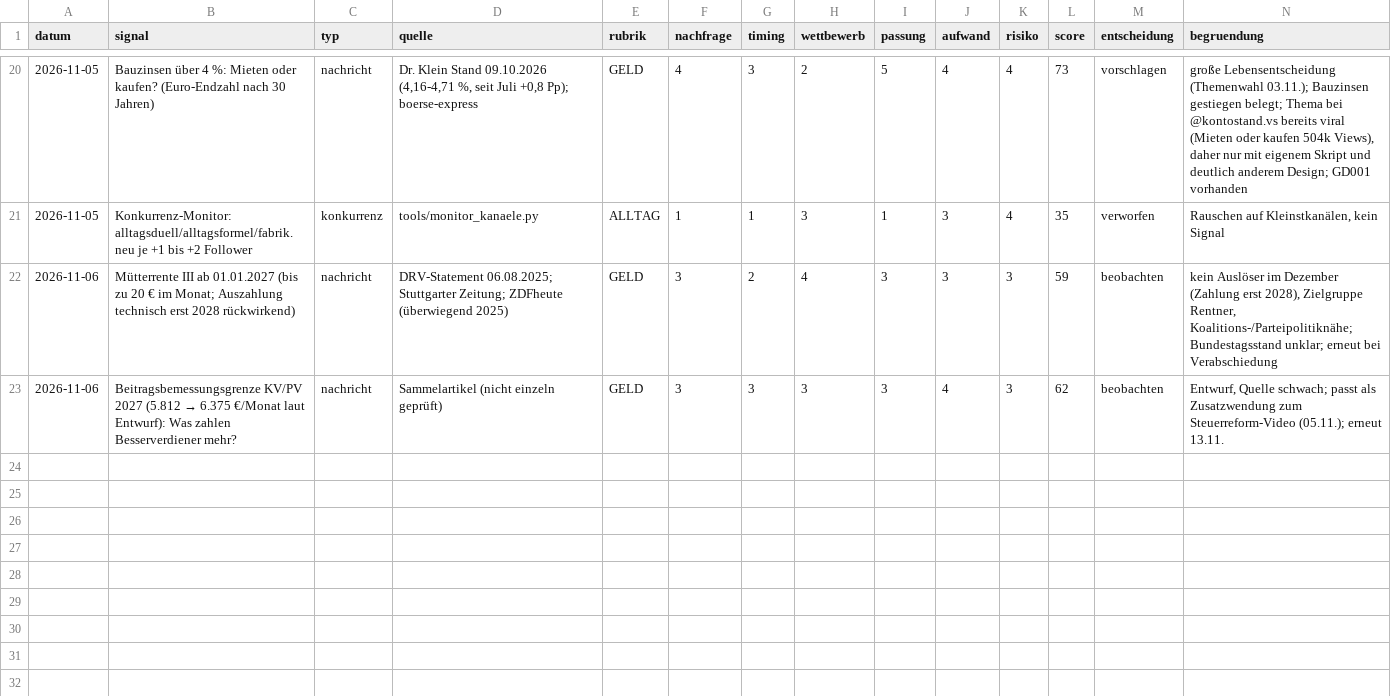
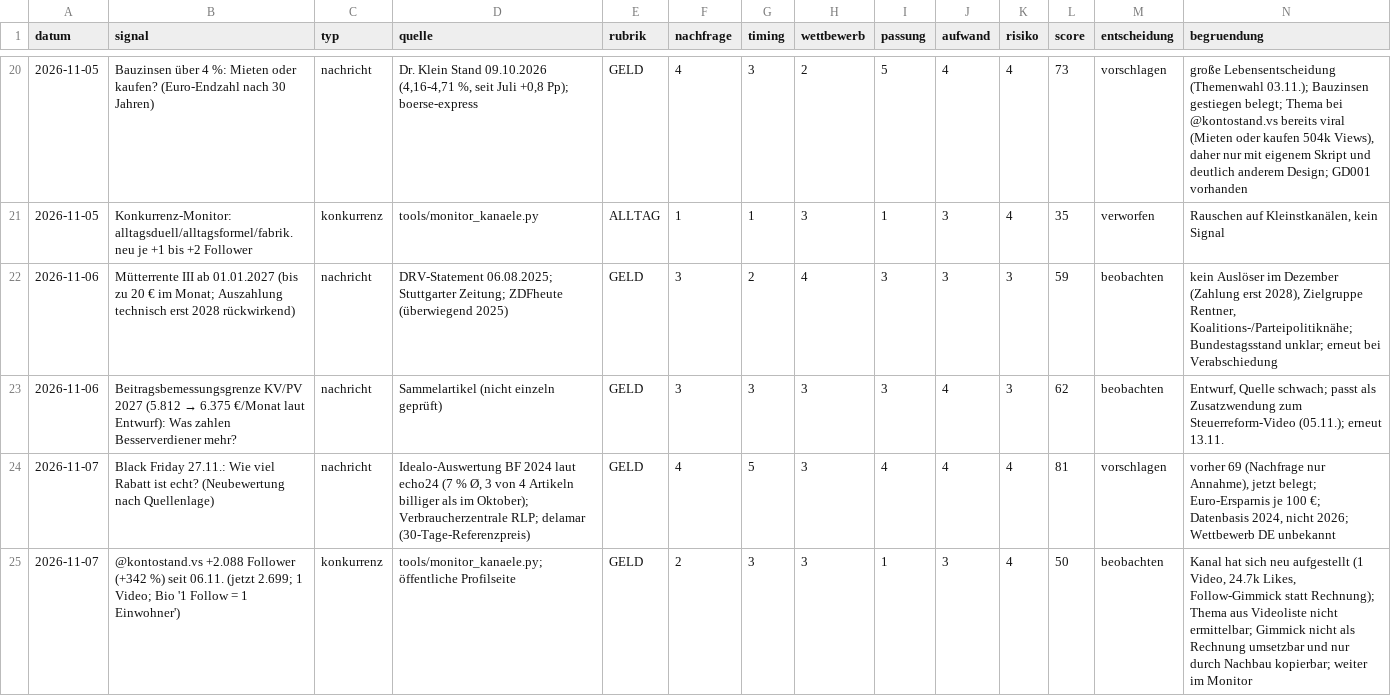
Before and after one commit to Dagjori/TikTok-Automation, a CSV file: data/trends/trend-log.csv, drawn as a sheet; only a part is shown, gaps mark what is left out; rows hold the shown columns only; the diff names each change by its address in the sheet, - before the commit and + after, or states it on an @@ line.

```diff
--- a/data/trends/trend-log.csv
+++ b/data/trends/trend-log.csv
+row 24: 2026-11-07 | Black Friday 27.11.: Wie viel Rabatt ist echt? (Neubewertung nach Quellenlage) | nachricht | Idealo-Auswertung BF 2024 laut echo24 (7 % Ø, 3 von 4 Artikeln billiger als im Oktober); Verbraucherzentrale RLP; delamar (30-Tage-Referenzpreis) | GELD | 4 | 5 | 3 | 4 | 4 | 4 | 81 | vorschlagen | vorher 69 (Nachfrage nur Annahme), jetzt belegt; Euro-Ersparnis je 100 €; Datenbasis 2024, nicht 2026; Wettbewerb DE unbekannt
+row 25: 2026-11-07 | @kontostand.vs +2.088 Follower (+342 %) seit 06.11. (jetzt 2.699; 1 Video; Bio '1 Follow = 1 Einwohner') | konkurrenz | tools/monitor_kanaele.py; öffentliche Profilseite | GELD | 2 | 3 | 3 | 1 | 3 | 4 | 50 | beobachten | Kanal hat sich neu aufgestellt (1 Video, 24.7k Likes, Follow-Gimmick statt Rechnung); Thema aus Videoliste nicht ermittelbar; Gimmick nicht als Rechnung umsetzbar und nur durch Nachbau kopierbar; weiter im Monitor
```
Also changed, not shown: data/monitor/verlauf.csv, 2 other files.
